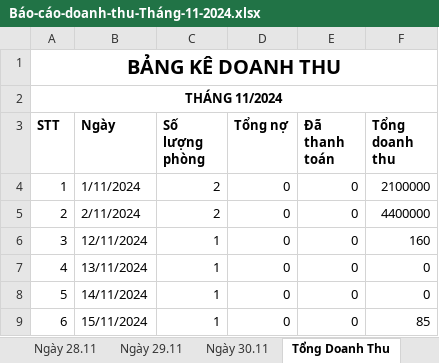
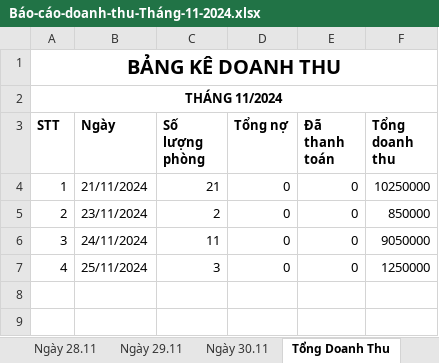
Before and after one commit to trongend123/HuongSen, an Excel workbook: backend/exports/Báo-cáo-doanh-thu-Tháng-11-2024.xlsx, sheet Tổng Doanh Thu, drawn as a sheet; values as stored, in another font and other column widths than the file's, no borders; the diff names each change by its address in the sheet, - before the commit and + after, or states it on an @@ line.

```diff
--- a/backend/exports/Báo-cáo-doanh-thu-Tháng-11-2024.xlsx (sheet Tổng Doanh Thu)
+++ b/backend/exports/Báo-cáo-doanh-thu-Tháng-11-2024.xlsx (sheet Tổng Doanh Thu)
-B4 (Ngày): 1/11/2024
+B4 (Ngày): 21/11/2024
-C4 (Số lượng phòng): 2
+C4 (Số lượng phòng): 21
-F4 (Tổng doanh thu): 2100000
+F4 (Tổng doanh thu): 10250000
-B5 (Ngày): 2/11/2024
+B5 (Ngày): 23/11/2024
-F5 (Tổng doanh thu): 4400000
+F5 (Tổng doanh thu): 850000
-B6 (Ngày): 12/11/2024
+B6 (Ngày): 24/11/2024
-C6 (Số lượng phòng): 1
+C6 (Số lượng phòng): 11
-F6 (Tổng doanh thu): 160
+F6 (Tổng doanh thu): 9050000
-B7 (Ngày): 13/11/2024
+B7 (Ngày): 25/11/2024
-C7 (Số lượng phòng): 1
+C7 (Số lượng phòng): 3
-F7 (Tổng doanh thu): 0
+F7 (Tổng doanh thu): 1250000
-row 8: 5 | 14/11/2024 | 1 | 0 | 0 | 0
-row 9: 6 | 15/11/2024 | 1 | 0 | 0 | 85
```
Also changed, not shown: sheet Ngày 21.11, sheet Ngày 24.11, sheet Ngày 25.11, sheet Ngày 1.11, sheet Ngày 2.11, sheet Ngày 23.11, 4 more sheets, 21 other files.
